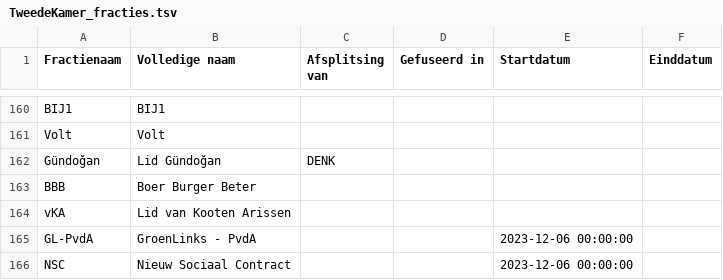
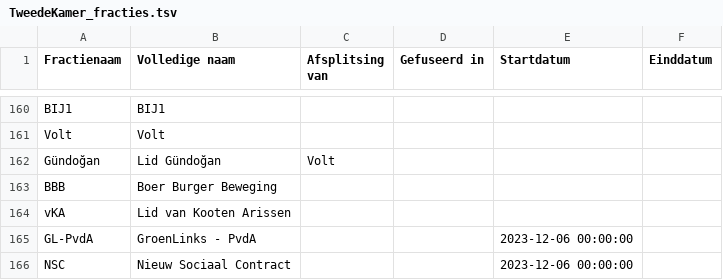
Before and after one commit to Datagraver/Publieke-data, a TSV file: TweedeKamer/TweedeKamer_fracties.tsv, drawn as a sheet; only a part is shown, gaps mark what is left out.

```diff
--- a/TweedeKamer/TweedeKamer_fracties.tsv
+++ b/TweedeKamer/TweedeKamer_fracties.tsv
@@ -161,4 +161,4 @@ BIJ1	BIJ1
 Volt	Volt				
-Gündoğan	Lid Gündoğan	DENK			
-BBB	Boer Burger Beter				
+Gündoğan	Lid Gündoğan	Volt			
+BBB	Boer Burger Beweging				
 vKA	Lid van Kooten Arissen				
```
Also changed, not shown: TweedeKamer/TweedeKamer_perioden.tsv.
